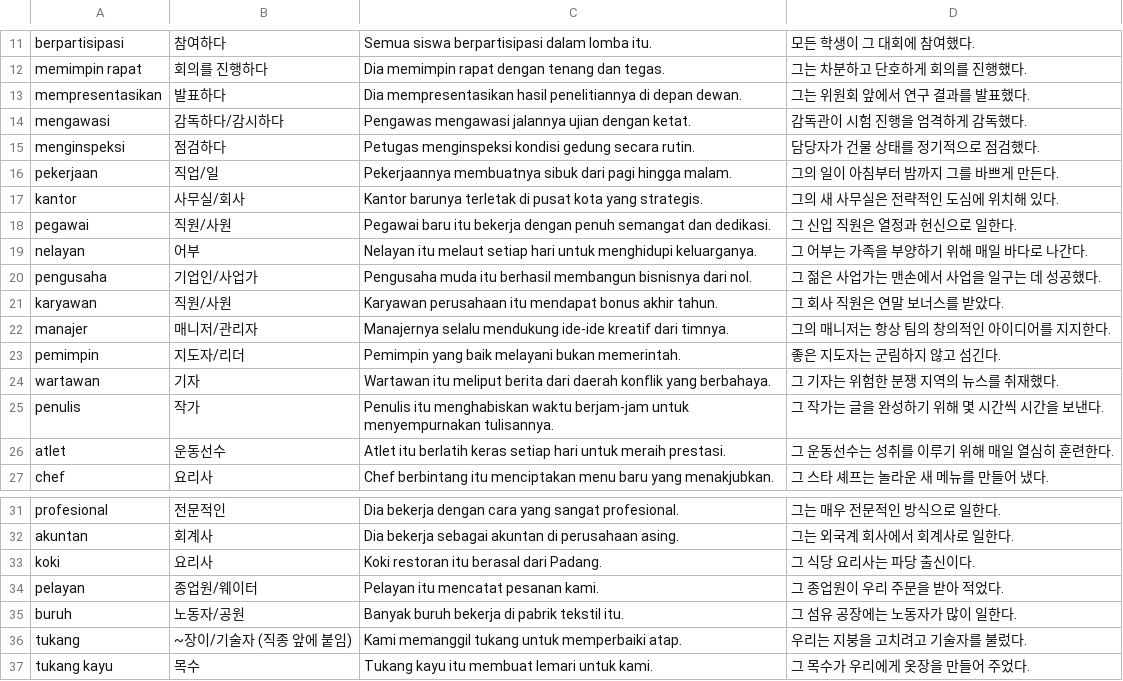
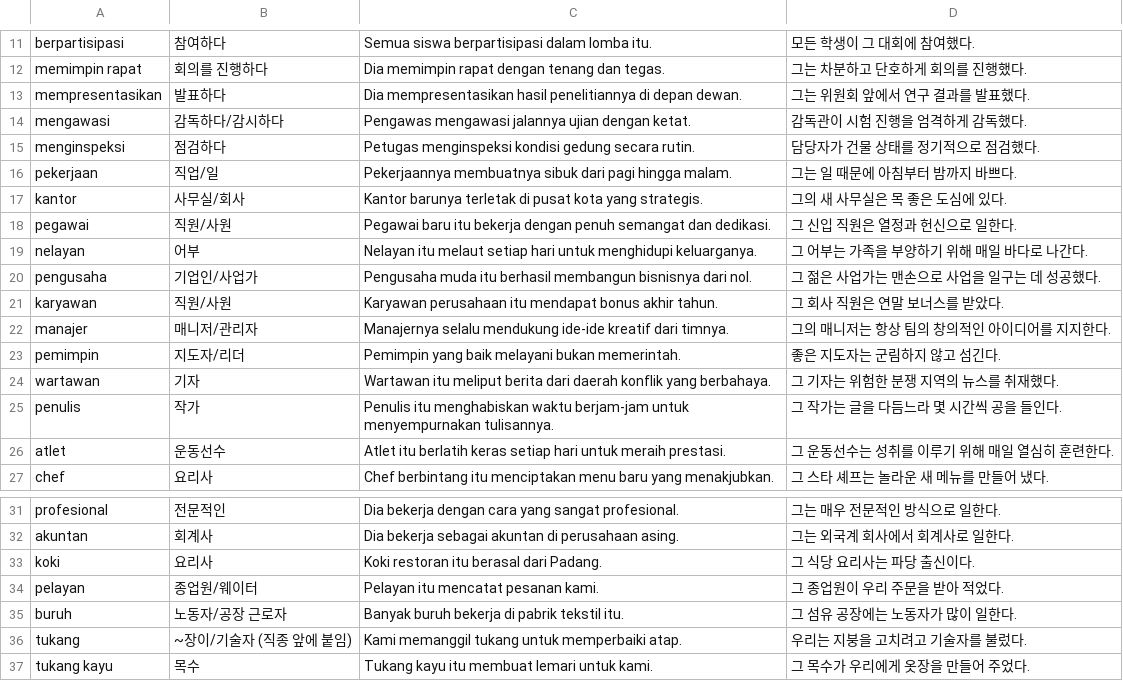
Before and after one commit to cura4world/idkr-buddy, a CSV file: data/categories/22 직업·직장.csv, drawn as a sheet; only a part is shown, gaps mark what is left out.

```diff
--- a/data/categories/22 직업·직장.csv
+++ b/data/categories/22 직업·직장.csv
@@ -15,7 +15,7 @@ mengawasi,감독하다/감시하다,Pengawas mengawasi jalannya ujian dengan ket
 menginspeksi,점검하다,Petugas menginspeksi kondisi gedung secara rutin.,담당자가 건물 상태를 정기적으로 점검했다.
-pekerjaan,직업/일,Pekerjaannya membuatnya sibuk dari pagi hingga malam.,그의 일이 아침부터 밤까지 그를 바쁘게 만든다.
-kantor,사무실/회사,Kantor barunya terletak di pusat kota yang strategis.,그의 새 사무실은 전략적인 도심에 위치해 있다.
+pekerjaan,직업/일,Pekerjaannya membuatnya sibuk dari pagi hingga malam.,그는 일 때문에 아침부터 밤까지 바쁘다.
+kantor,사무실/회사,Kantor barunya terletak di pusat kota yang strategis.,그의 새 사무실은 목 좋은 도심에 있다.
 pegawai,직원/사원,Pegawai baru itu bekerja dengan penuh semangat dan dedikasi.,그 신입 직원은 열정과 헌신으로 일한다.
 nelayan,어부,Nelayan itu melaut setiap hari untuk menghidupi keluarganya.,그 어부는 가족을 부양하기 위해 매일 바다로 나간다.
-pengusaha,기업인/사업가,Pengusaha muda itu berhasil membangun bisnisnya dari nol.,그 젊은 사업가는 맨손에서 사업을 일구는 데 성공했다.
+pengusaha,기업인/사업가,Pengusaha muda itu berhasil membangun bisnisnya dari nol.,그 젊은 사업가는 맨손으로 사업을 일구는 데 성공했다.
 karyawan,직원/사원,Karyawan perusahaan itu mendapat bonus akhir tahun.,그 회사 직원은 연말 보너스를 받았다.
@@ -24,3 +24,3 @@ pemimpin,지도자/리더,Pemimpin yang baik melayani bukan memerintah.,좋은
 wartawan,기자,Wartawan itu meliput berita dari daerah konflik yang berbahaya.,그 기자는 위험한 분쟁 지역의 뉴스를 취재했다.
-penulis,작가,Penulis itu menghabiskan waktu berjam-jam untuk menyempurnakan tulisannya.,그 작가는 글을 완성하기 위해 몇 시간씩 시간을 보낸다.
+penulis,작가,Penulis itu menghabiskan waktu berjam-jam untuk menyempurnakan tulisannya.,그 작가는 글을 다듬느라 몇 시간씩 공을 들인다.
 atlet,운동선수,Atlet itu berlatih keras setiap hari untuk meraih prestasi.,그 운동선수는 성취를 이루기 위해 매일 열심히 훈련한다.
@@ -34,3 +34,3 @@ koki,요리사,Koki restoran itu berasal dari Padang.,그 식당 요리사는
 pelayan,종업원/웨이터,Pelayan itu mencatat pesanan kami.,그 종업원이 우리 주문을 받아 적었다.
-buruh,노동자/공원,Banyak buruh bekerja di pabrik tekstil itu.,그 섬유 공장에는 노동자가 많이 일한다.
+buruh,노동자/공장 근로자,Banyak buruh bekerja di pabrik tekstil itu.,그 섬유 공장에는 노동자가 많이 일한다.
 tukang,~장이/기술자 (직종 앞에 붙임),Kami memanggil tukang untuk memperbaiki atap.,우리는 지붕을 고치려고 기술자를 불렀다.
```
Also changed, not shown: data/categories/23 교육·학교.csv, data/categories/24 의료·병원.csv, 1 other file.
